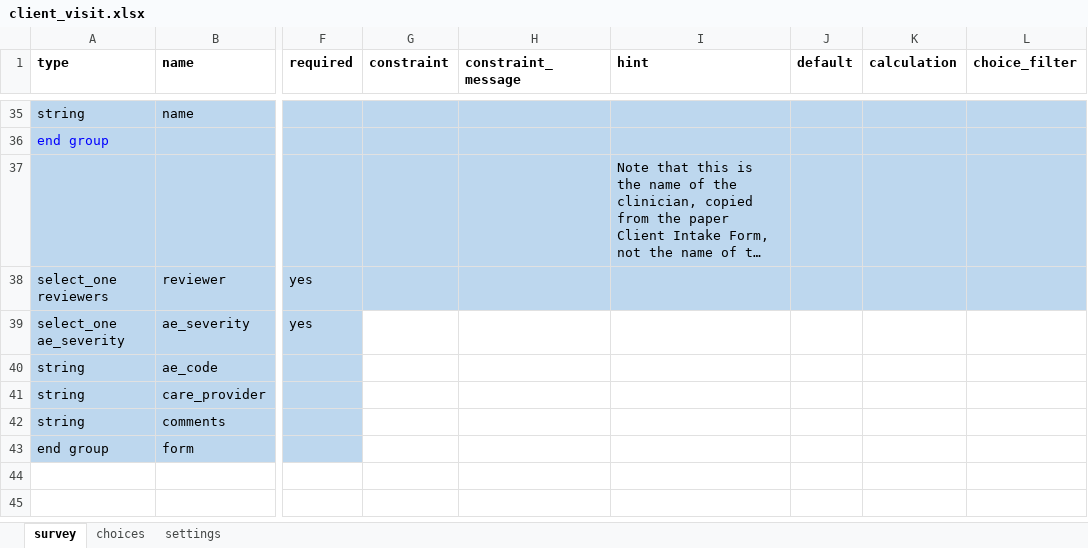
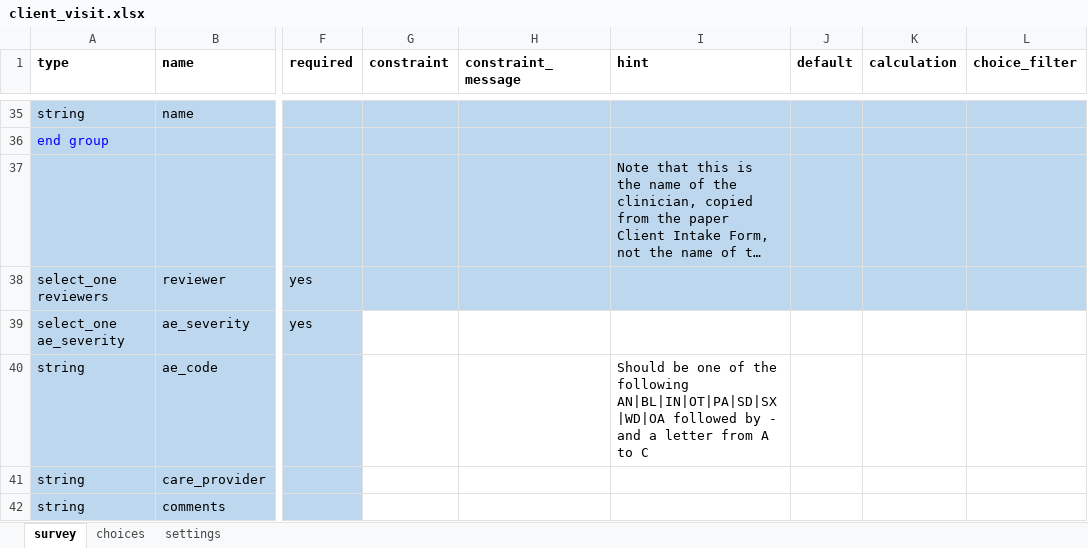
Before and after one commit to I-TECH-UW/2waytexting, an Excel workbook: config/itech-aurum/forms/app/client_visit.xlsx, sheet survey, drawn as a sheet; only a part is shown, gaps mark what is left out; the shorter side is filled out with more unchanged rows; long unchanged cells end in …; values as stored, in another font and other column widths than the file's, no borders; the diff names each change by its address in the sheet, - before the commit and + after, or states it on an @@ line.

```diff
--- a/config/itech-aurum/forms/app/client_visit.xlsx (sheet survey)
+++ b/config/itech-aurum/forms/app/client_visit.xlsx (sheet survey)
-I40 (hint): (empty)
+I40 (hint): Should be one of the following AN|BL|IN|OT|PA|SD|SX|WD|OA followed by - and a letter from A to C
```
Also changed, not shown: config/itech-aurum/forms/app/client_review.xlsx, config/itech-aurum/forms/app/enroll.xlsx, 3 other files.
